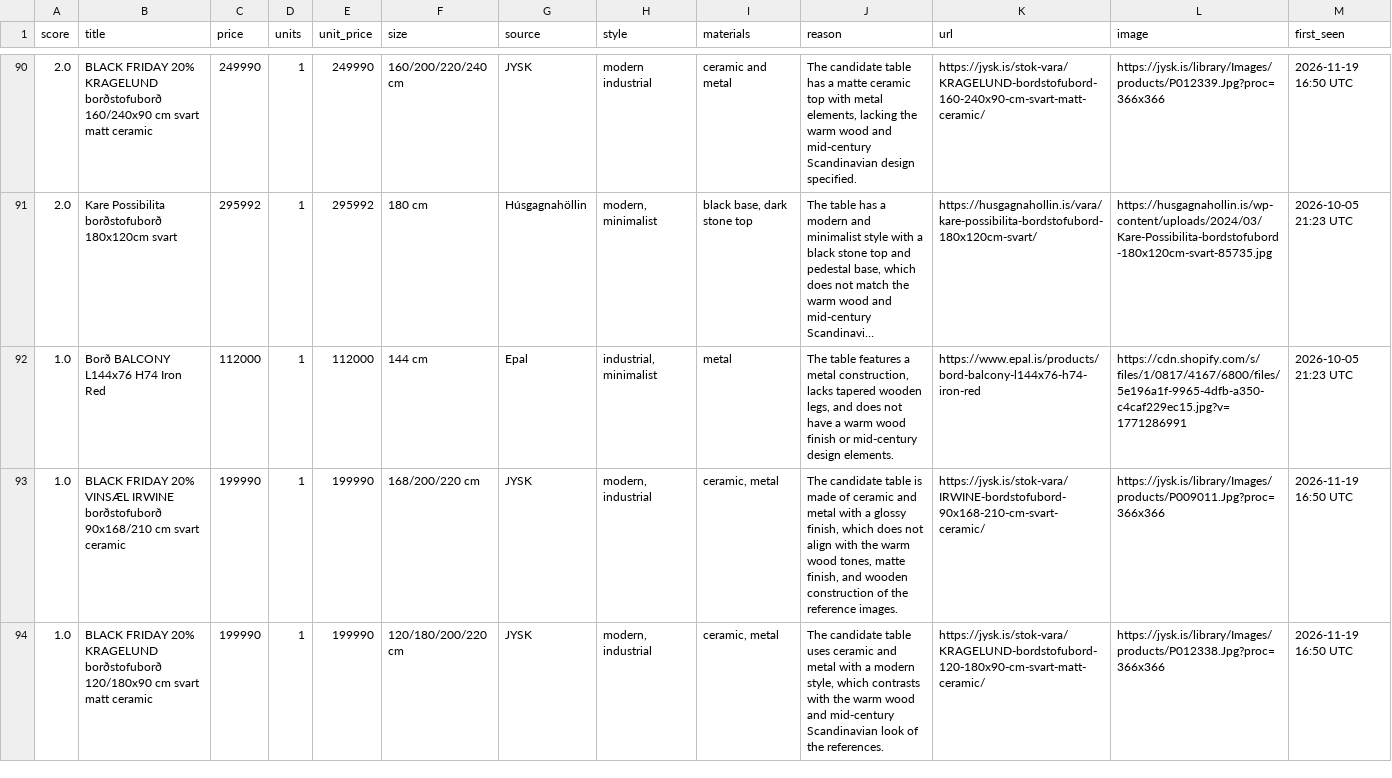
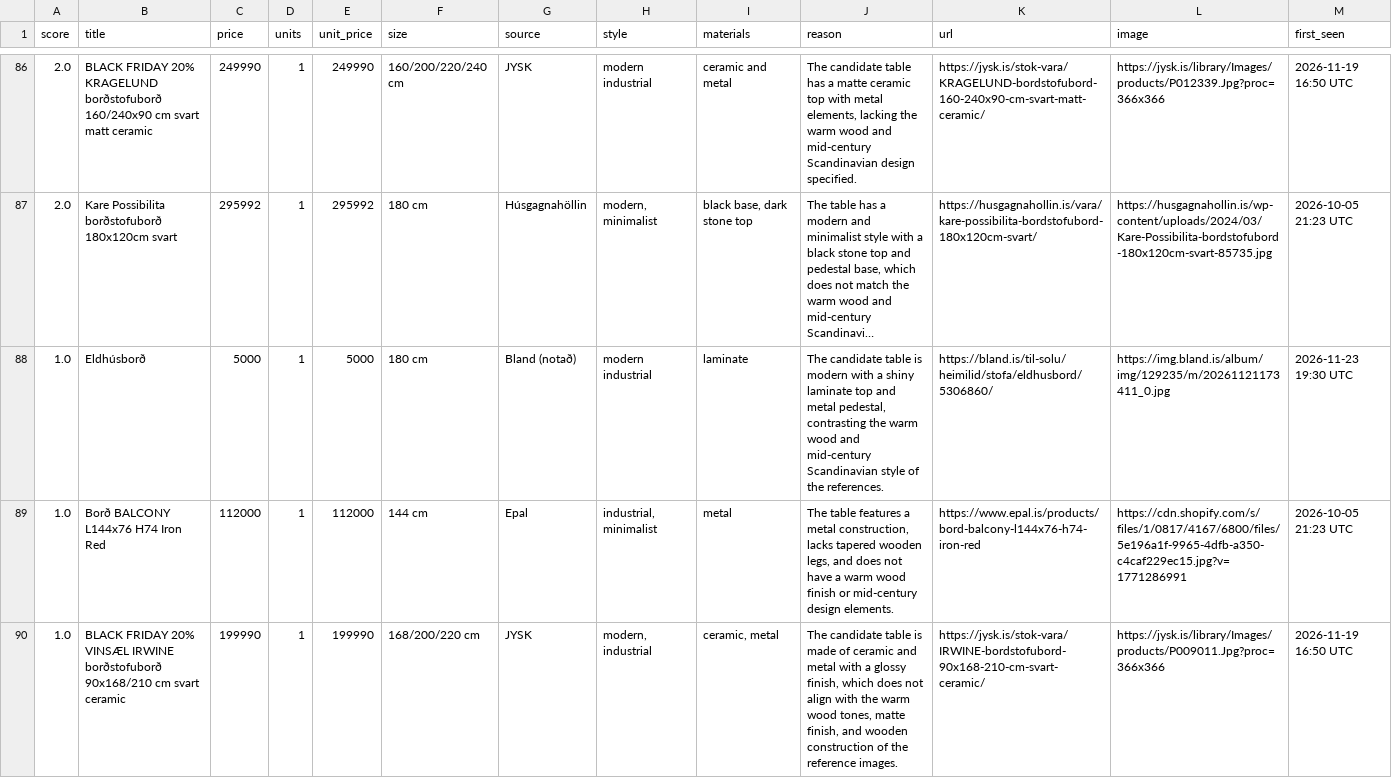
Before and after one commit to allitob/furniture-scout, a CSV file: data/dining-table/results.csv, drawn as a sheet; only a part is shown, gaps mark what is left out; the shorter side is filled out with more unchanged rows; long unchanged cells end in …; the diff covers the shown part only; the diff names each change by its address in the sheet, - before the commit and + after, or states it on an @@ line.

```diff
--- a/data/dining-table/results.csv
+++ b/data/dining-table/results.csv
+row 88: 1.0 | Eldhúsborð | 5000 | 1 | 5000 | 180 cm | Bland (notað) | modern industrial | laminate | The candidate table is modern with a shiny laminate top and metal pedestal, contrasting the warm wood and mid-century Scandinavian style of the references. | https://bland.is/til-solu/heimilid/stofa/eldhusbord/5306860/ | https://img.bland.is/album/img/129235/m/20261121173411_0.jpg | 2026-11-23 19:30 UTC
```
Also changed, not shown: 2 added rows and 6 removed rows elsewhere in this file, data/dining-chair/results.csv, data/sofa/results.csv, 8 other files.
